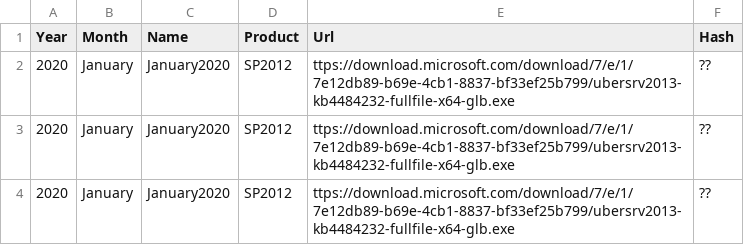
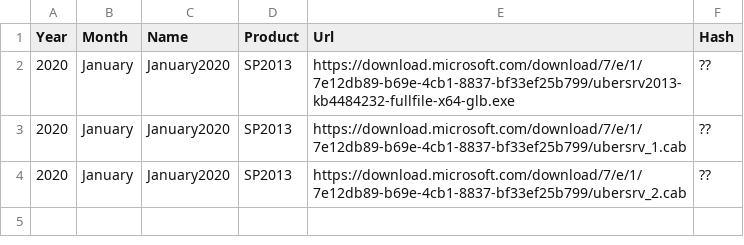
Before and after one commit to shanepoint/sl-patchlantis, a CSV file: Scholantis-Download-SPCU.csv, drawn as a sheet.

Commit message:
Update Scholantis-Download-SPCU.csv

```diff
--- a/Scholantis-Download-SPCU.csv
+++ b/Scholantis-Download-SPCU.csv
@@ -1,4 +1,4 @@
 Year,Month,Name,Product,Url,Hash
-2020,January,January2020,SP2012,ttps://download.microsoft.com/download/7/e/1/7e12db89-b69e-4cb1-8837-bf33ef25b799/ubersrv2013-kb4484232-fullfile-x64-glb.exe,??
-2020,January,January2020,SP2012,ttps://download.microsoft.com/download/7/e/1/7e12db89-b69e-4cb1-8837-bf33ef25b799/ubersrv2013-kb4484232-fullfile-x64-glb.exe,??
-2020,January,January2020,SP2012,ttps://download.microsoft.com/download/7/e/1/7e12db89-b69e-4cb1-8837-bf33ef25b799/ubersrv2013-kb4484232-fullfile-x64-glb.exe,??
+2020,January,January2020,SP2013,https://download.microsoft.com/download/7/e/1/7e12db89-b69e-4cb1-8837-bf33ef25b799/ubersrv2013-kb4484232-fullfile-x64-glb.exe,??
+2020,January,January2020,SP2013,https://download.microsoft.com/download/7/e/1/7e12db89-b69e-4cb1-8837-bf33ef25b799/ubersrv_1.cab,??
+2020,January,January2020,SP2013,https://download.microsoft.com/download/7/e/1/7e12db89-b69e-4cb1-8837-bf33ef25b799/ubersrv_2.cab,??
```
